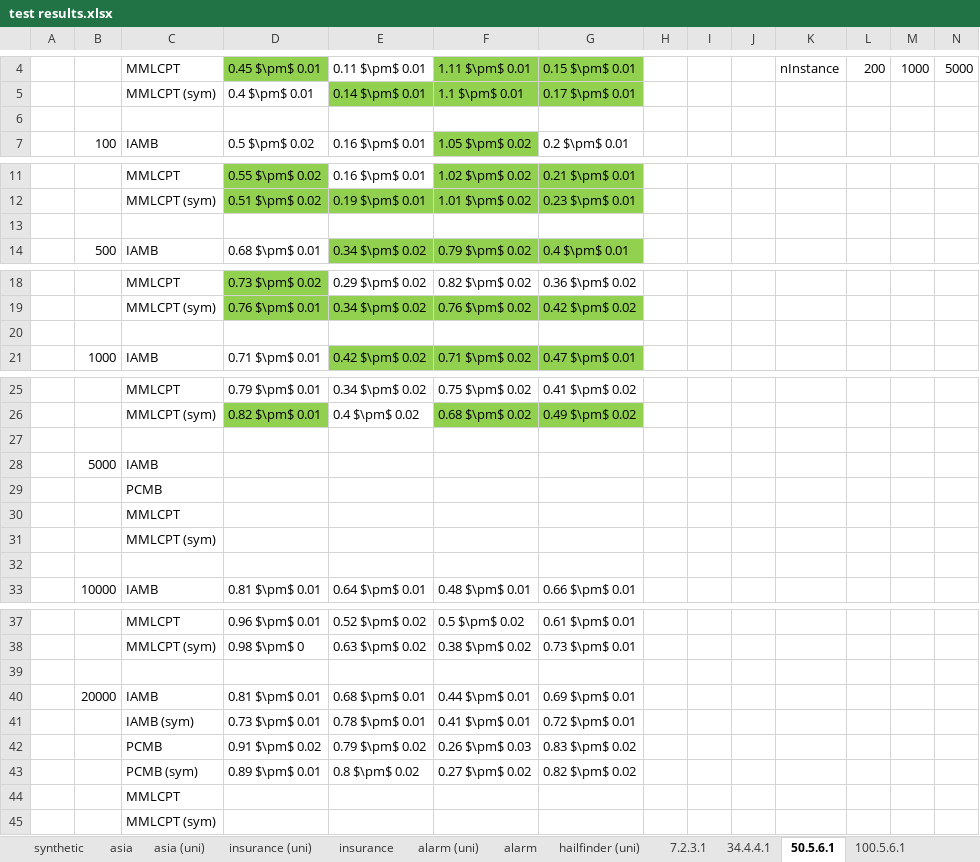
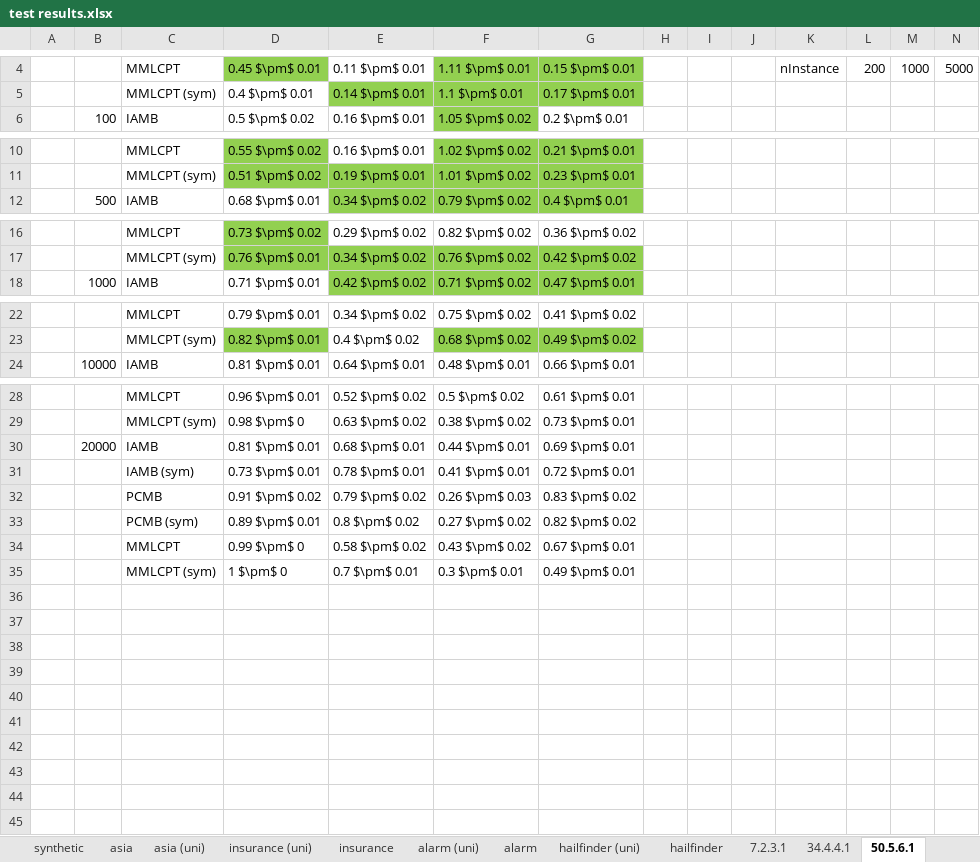
Before and after one commit to kelvinyangli/PhDProjects, an Excel workbook: RStudioProjects/mbDiscoveryR/test results.xlsx, sheet 50.5.6.1, drawn as a sheet; only a part is shown, gaps mark what is left out; values as stored, in another font and other column widths than the file's, no borders; removed rows and columns are numbered as before the commit, all else as after; rows hold the shown columns only; the diff names each change by its address in the sheet, - before the commit and + after, or states it on an @@ line.

```diff
--- a/RStudioProjects/mbDiscoveryR/test results.xlsx (sheet 50.5.6.1)
+++ b/RStudioProjects/mbDiscoveryR/test results.xlsx (sheet 50.5.6.1)
+sheet tab: hailfinder
-row 6: (empty)
-row 13: (empty)
-row 20: (empty)
-row 27: (empty)
-row 28:  | 5000 | IAMB
-row 29:  |  | PCMB
-row 30:  |  | MMLCPT
-row 31:  |  | MMLCPT (sym)
-row 32: (empty)
-row 39: (empty)
-row 44:  |  | MMLCPT
-row 45:  |  | MMLCPT (sym)
+row 34:  |  | MMLCPT | 0.99 $\pm$ 0 | 0.58 $\pm$ 0.02 | 0.43 $\pm$ 0.02 | 0.67 $\pm$ 0.01
+row 35:  |  | MMLCPT (sym) | 1 $\pm$ 0 | 0.7 $\pm$ 0.01 | 0.3 $\pm$ 0.01 | 0.49 $\pm$ 0.01
```
Also changed, not shown: sheet alarm (uni), sheet 100.5.6.1, charts or pictures, 4 other files.
